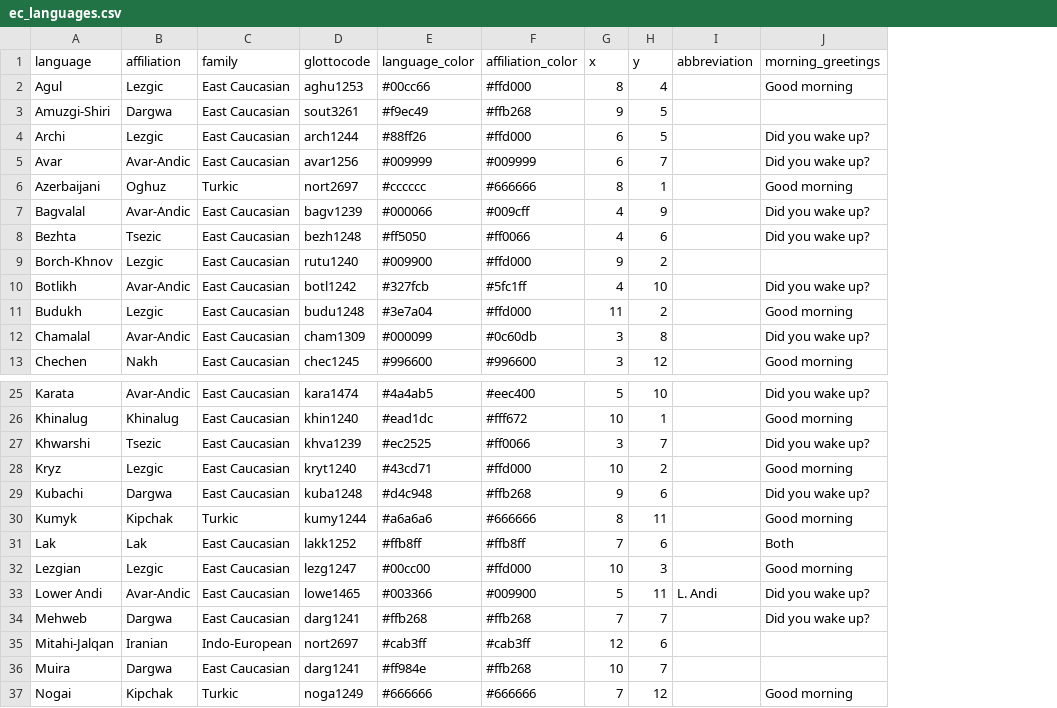
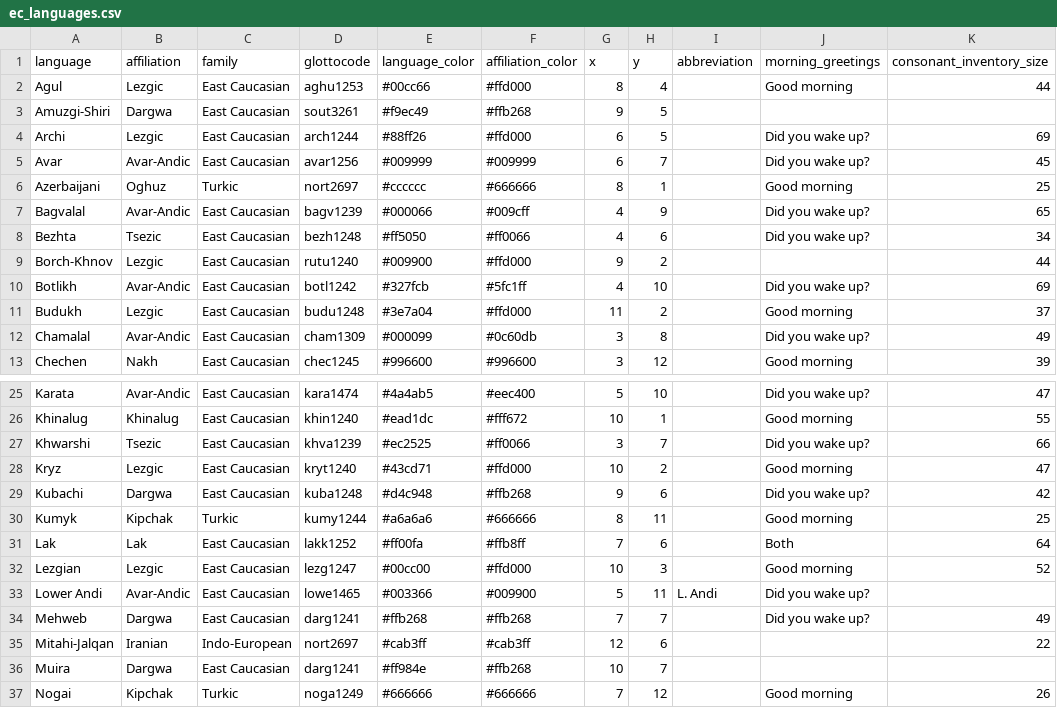
Before and after one commit to LingConLab/RCaucTile, a CSV file: dataset_creation/ec_languages.csv, drawn as a sheet; only a part is shown, gaps mark what is left out; the diff names each change by its address in the sheet, - before the commit and + after, or states it on an @@ line.

Commit message:
add consonant inventory sizes to the dataset; restructure functions in ec_tile_map2()

```diff
--- a/dataset_creation/ec_languages.csv
+++ b/dataset_creation/ec_languages.csv
+column K (consonant_inventory_size), rows 2-13: 44 |  | 69 | 45 | 25 | 65 | 34 | 44 | 69 | 37 | 49 | 39; rows 25-37: 47 | 55 | 66 | 47 | 42 | 25 | 64 | 52 |  | 49 | 22 |  | 26
-E31 (language_color): #ffb8ff
+E31 (language_color): #ff00fa
```
Also changed, not shown: 9 other files.
